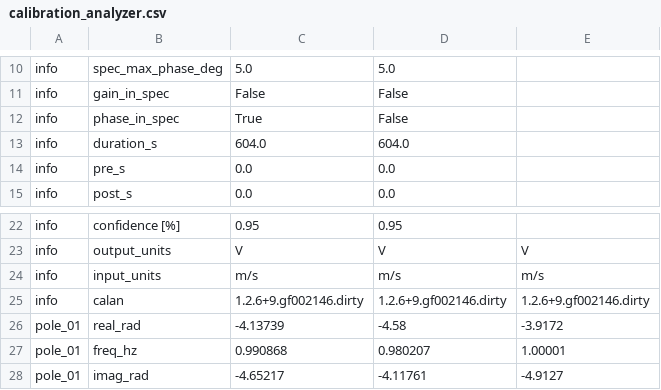
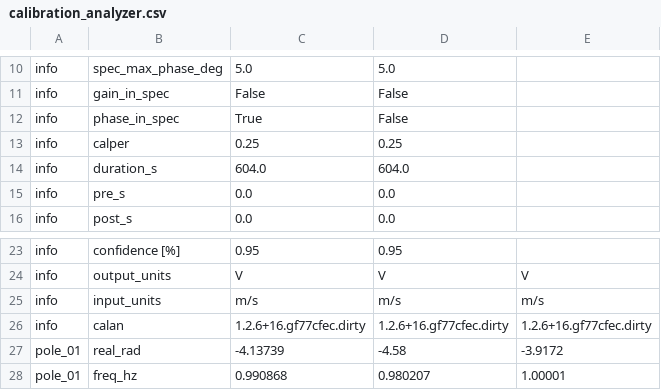
Before and after one commit to nackerley/calibration-analyzer, a CSV file: examples/PoleZeroFitting/ShortPeriod_IMS/calibration_analyzer.csv, drawn as a sheet; only a part is shown, gaps mark what is left out; the shorter side is filled out with more unchanged rows.

```diff
--- a/examples/PoleZeroFitting/ShortPeriod_IMS/calibration_analyzer.csv
+++ b/examples/PoleZeroFitting/ShortPeriod_IMS/calibration_analyzer.csv
@@ -12,2 +12,3 @@ info,gain_in_spec,False,False,
 info,phase_in_spec,True,False,
+info,calper,0.25,0.25,
 info,duration_s,604.0,604.0,
@@ -24,3 +25,3 @@ info,output_units,V,V,V
 info,input_units,m/s,m/s,m/s
-info,calan,1.2.6+9.gf002146.dirty,1.2.6+9.gf002146.dirty,1.2.6+9.gf002146.dirty
+info,calan,1.2.6+16.gf77cfec.dirty,1.2.6+16.gf77cfec.dirty,1.2.6+16.gf77cfec.dirty
 pole_01,real_rad,-4.13739,-4.58,-3.9172
```
Also changed, not shown: examples/PoleZeroFitting/Broadband_IMS/calibration_analyzer.csv, 11 other files.
